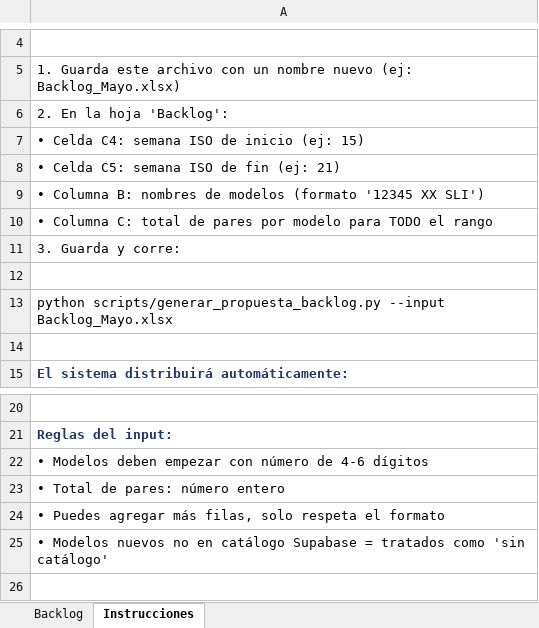
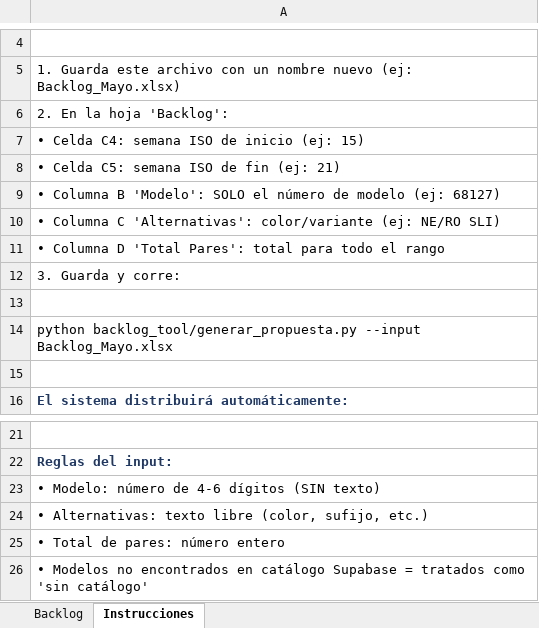
Before and after one commit to ErnestoGR98/Agente-Programacion-Pespunte, an Excel workbook: backlog_tool/plantilla.xlsx, sheet Instrucciones, drawn as a sheet; only a part is shown, gaps mark what is left out; values as stored, in another font and other column widths than the file's, no borders; removed rows and columns are numbered as before the commit, all else as after; the diff names each change by its address in the sheet, - before the commit and + after, or states it on an @@ line.

```diff
--- a/backlog_tool/plantilla.xlsx (sheet Instrucciones)
+++ b/backlog_tool/plantilla.xlsx (sheet Instrucciones)
-A9: • Columna B: nombres de modelos (formato '12345 XX SLI')
+A9: • Columna B 'Modelo': SOLO el número de modelo (ej: 68127)
-A10: • Columna C: total de pares por modelo para TODO el rango
+A10: • Columna C 'Alternativas': color/variante (ej: NE/RO SLI)
+row 11: • Columna D 'Total Pares': total para todo el rango
-A14: python scripts/generar_propuesta_backlog.py --input Backlog_Mayo.xlsx
+A14: python backlog_tool/generar_propuesta.py --input Backlog_Mayo.xlsx
-A23: • Modelos deben empezar con número de 4-6 dígitos
+A23: • Modelo: número de 4-6 dígitos (SIN texto)
+row 24: • Alternativas: texto libre (color, sufijo, etc.)
-A26: • Puedes agregar más filas, solo respeta el formato
+A26: • Modelos no encontrados en catálogo Supabase = tratados como 'sin catálogo'
-row 25: • Modelos nuevos no en catálogo Supabase = tratados como 'sin catálogo'
```
Also changed, not shown: sheet Backlog, 4 other files.
